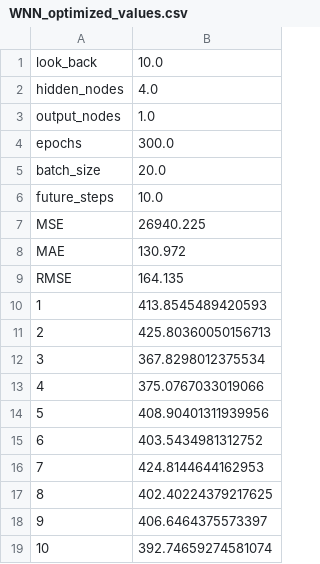
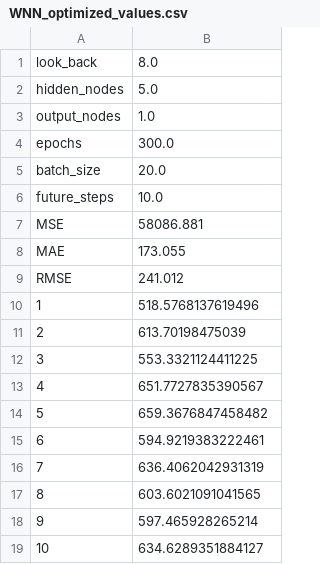
Before and after one commit to neelam-sandhya/Rainfall-prediction-using-neural-networks, a CSV file: WNN_optimized_values.csv, drawn as a sheet.

```diff
--- a/WNN_optimized_values.csv
+++ b/WNN_optimized_values.csv
@@ -1,3 +1,3 @@
-look_back,10.0
-hidden_nodes,4.0
+look_back,8.0
+hidden_nodes,5.0
 output_nodes,1.0
@@ -6,14 +6,14 @@ batch_size,20.0
 future_steps,10.0
-MSE,26940.225
-MAE,130.972
-RMSE,164.135
-1,413.8545489420593
-2,425.80360050156713
-3,367.8298012375534
-4,375.0767033019066
-5,408.90401311939956
-6,403.5434981312752
-7,424.8144644162953
-8,402.40224379217625
-9,406.6464375573397
-10,392.74659274581074
+MSE,58086.881
+MAE,173.055
+RMSE,241.012
+1,518.5768137619496
+2,613.70198475039
+3,553.3321124411225
+4,651.7727835390567
+5,659.3676847458482
+6,594.9219383222461
+7,636.4062042931319
+8,603.6021091041565
+9,597.465928265214
+10,634.6289351884127
```
Also changed, not shown: ARIMA_actual_and_forecasted.csv, ARIMA_information.csv, 12 other files.
